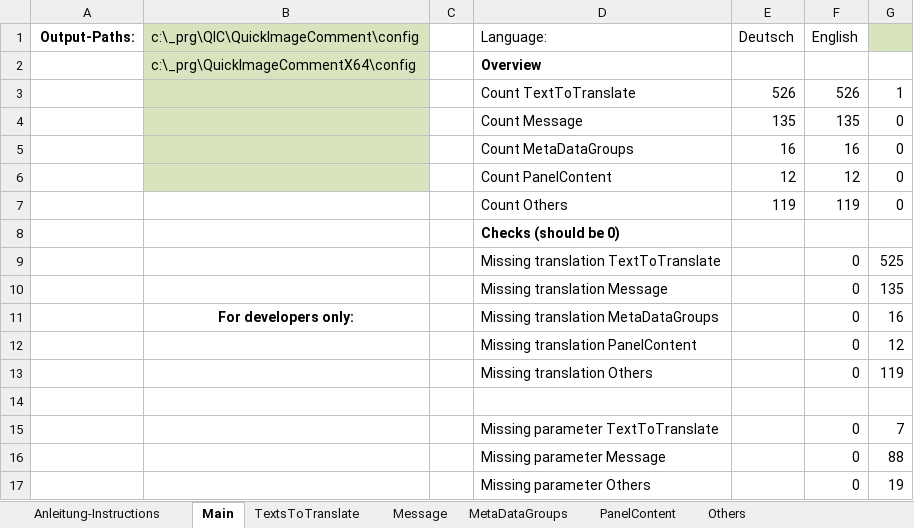
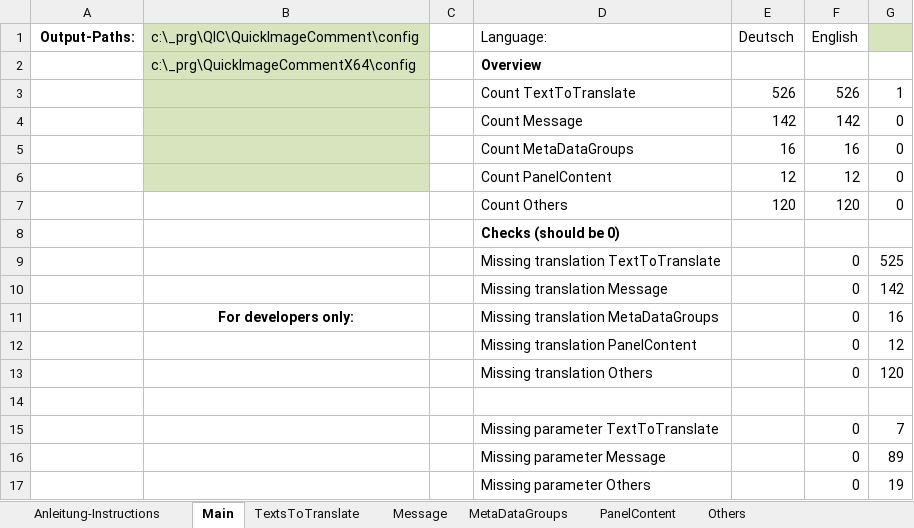
Before and after one commit to QuickImageComment/QuickImageComment, an Excel workbook: Translation/Translation_QIC.xlsm, sheet Main, drawn as a sheet; values as stored, in another font and other column widths than the file's, no borders; charts and pictures not drawn; the diff names each change by its address in the sheet, - before the commit and + after, or states it on an @@ line.

```diff
--- a/Translation/Translation_QIC.xlsm (sheet Main)
+++ b/Translation/Translation_QIC.xlsm (sheet Main)
-E4 (Deutsch): 135
+E4 (Deutsch): 142
-F4 (English): 135
+F4 (English): 142
-E7 (Deutsch): 119
+E7 (Deutsch): 120
-F7 (English): 119
+F7 (English): 120
-G10: 135
+G10: 142
-G13: 119
+G13: 120
-G16: 88
+G16: 89
```
Also changed, not shown: sheet Message, sheet Others, charts or pictures, 12 other files.
